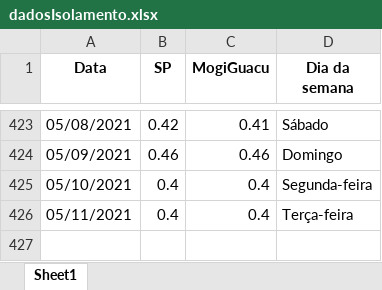
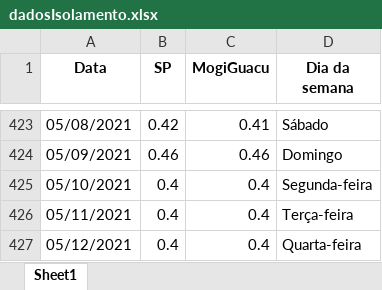
Before and after one commit to Zamariolo/MogiOpenData, an Excel workbook: Dados/dadosIsolamento.xlsx, sheet Sheet1, drawn as a sheet; only a part is shown, gaps mark what is left out; values as stored, in another font and other column widths than the file's, no borders; the diff names each change by its address in the sheet, - before the commit and + after, or states it on an @@ line.

```diff
--- a/Dados/dadosIsolamento.xlsx (sheet Sheet1)
+++ b/Dados/dadosIsolamento.xlsx (sheet Sheet1)
+row 427: 05/12/2021 | 0.4 | 0.4 | Quarta-feira
```
Also changed, not shown: Dados/dados_dygraph2.xlsx, 5 other files.
